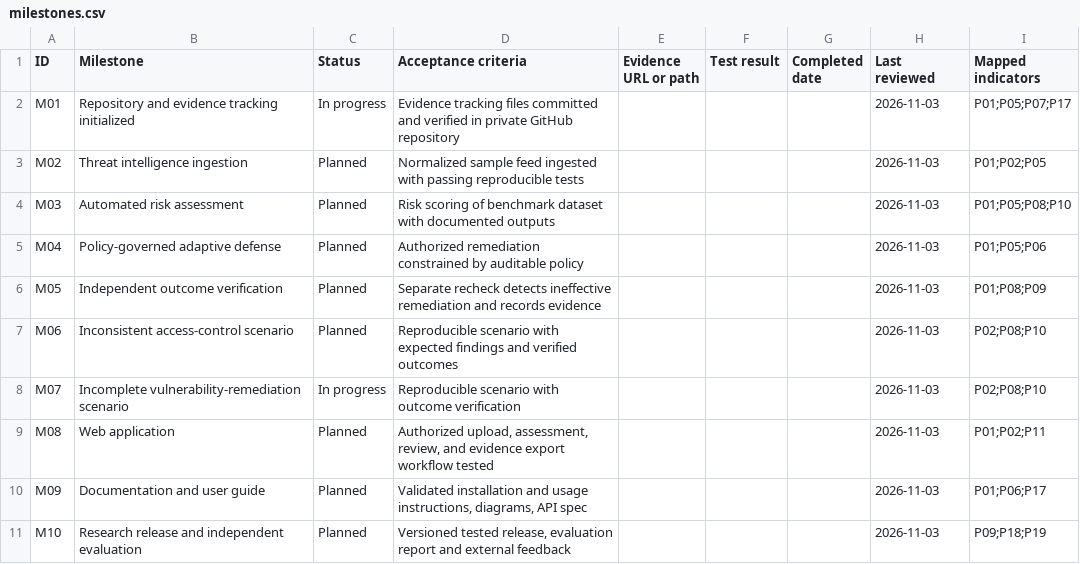
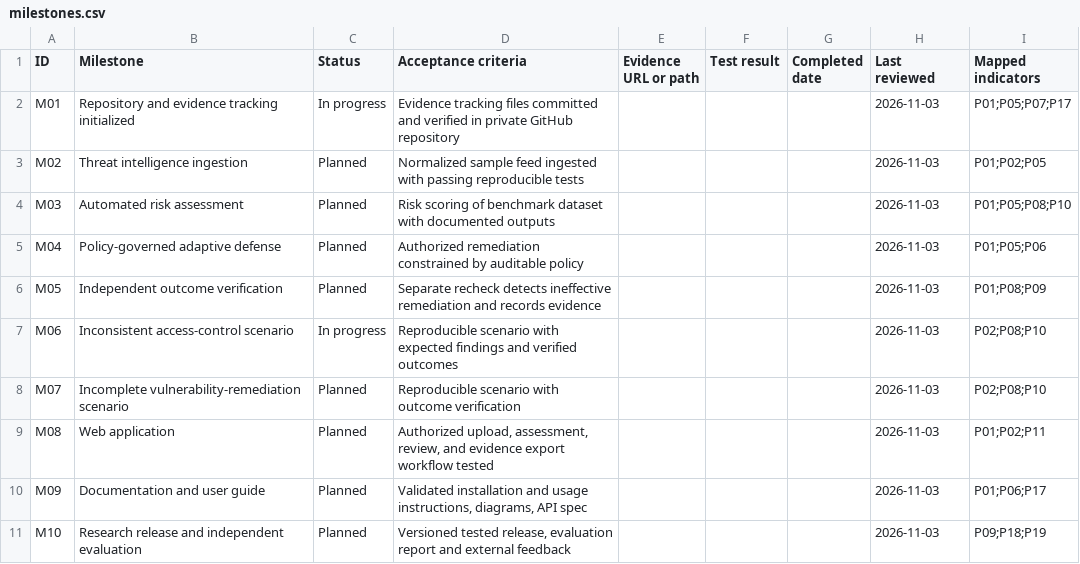
Before and after one commit to katlaang/predict-shield, a CSV file: docs/evidence/milestones.csv, drawn as a sheet.

Commit message:
Correct milestone mapping: access-control scenario M06 in progress

```diff
--- a/docs/evidence/milestones.csv
+++ b/docs/evidence/milestones.csv
@@ -6,4 +6,4 @@
 "M05","Independent outcome verification","Planned","Separate recheck detects ineffective remediation and records evidence","","","","2026-11-03","P01;P08;P09"
-"M06","Inconsistent access-control scenario","Planned","Reproducible scenario with expected findings and verified outcomes","","","","2026-11-03","P02;P08;P10"
-"M07","Incomplete vulnerability-remediation scenario","In progress","Reproducible scenario with outcome verification","","","","2026-11-03","P02;P08;P10"
+"M06","Inconsistent access-control scenario","In progress","Reproducible scenario with expected findings and verified outcomes","","","","2026-11-03","P02;P08;P10"
+"M07","Incomplete vulnerability-remediation scenario","Planned","Reproducible scenario with outcome verification","","","","2026-11-03","P02;P08;P10"
 "M08","Web application","Planned","Authorized upload, assessment, review, and evidence export workflow tested","","","","2026-11-03","P01;P02;P11"
```
